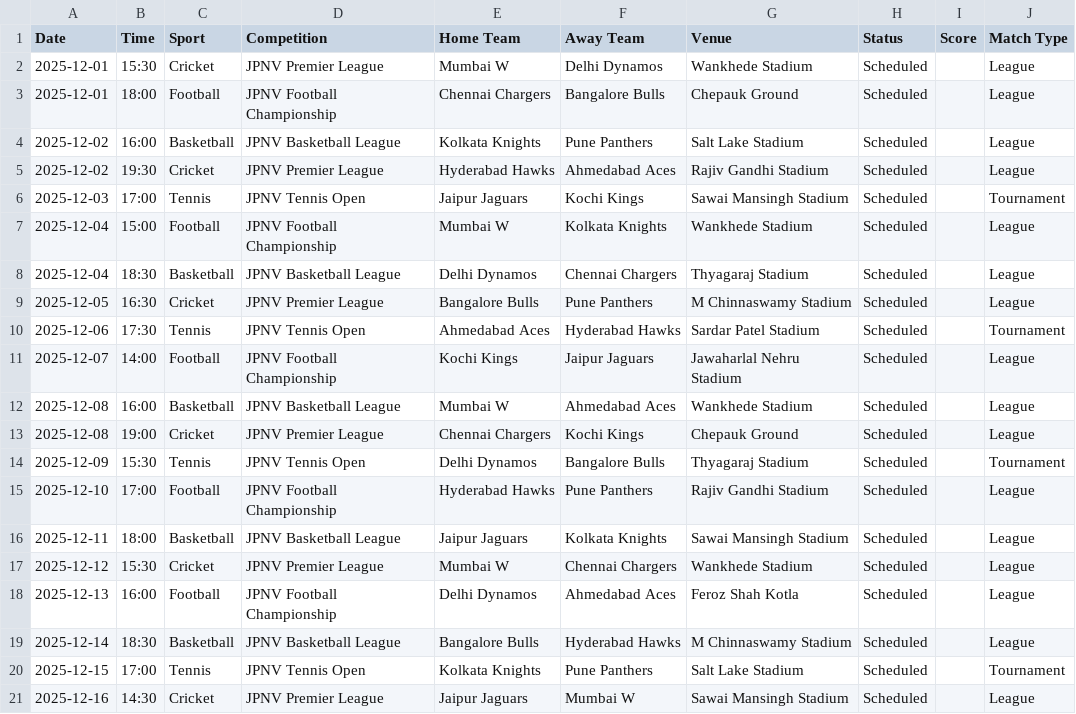
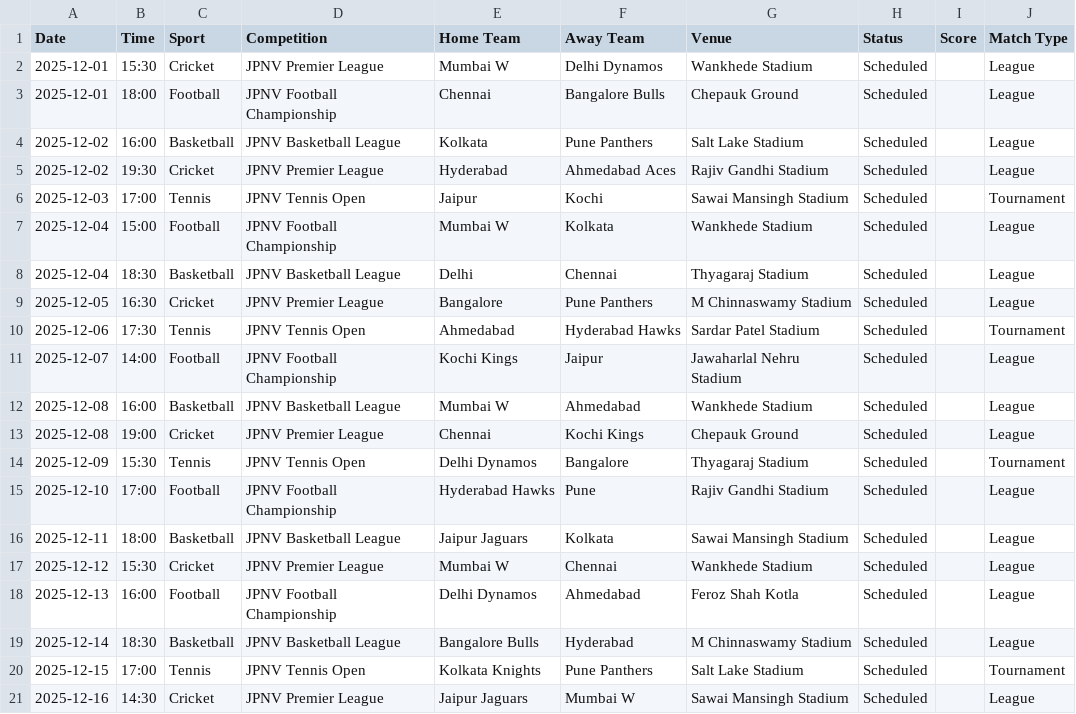
Before and after one commit to pmkhairnarr/jpnv-sports-2025, a CSV file: data/JPNV-Match-Schedule.csv, drawn as a sheet.

Commit message:
Update JPNV-Match-Schedule.csv

```diff
--- a/data/JPNV-Match-Schedule.csv
+++ b/data/JPNV-Match-Schedule.csv
@@ -2,19 +2,19 @@ Date,Time,Sport,Competition,Home Team,Away Team,Venue,Status,Score,Match Type
 2025-12-01,15:30,Cricket,JPNV Premier League,Mumbai W,Delhi Dynamos,Wankhede Stadium,Scheduled,,League
-2025-12-01,18:00,Football,JPNV Football Championship,Chennai Chargers,Bangalore Bulls,Chepauk Ground,Scheduled,,League
-2025-12-02,16:00,Basketball,JPNV Basketball League,Kolkata Knights,Pune Panthers,Salt Lake Stadium,Scheduled,,League
-2025-12-02,19:30,Cricket,JPNV Premier League,Hyderabad Hawks,Ahmedabad Aces,Rajiv Gandhi Stadium,Scheduled,,League
-2025-12-03,17:00,Tennis,JPNV Tennis Open,Jaipur Jaguars,Kochi Kings,Sawai Mansingh Stadium,Scheduled,,Tournament
-2025-12-04,15:00,Football,JPNV Football Championship,Mumbai W,Kolkata Knights,Wankhede Stadium,Scheduled,,League
-2025-12-04,18:30,Basketball,JPNV Basketball League,Delhi Dynamos,Chennai Chargers,Thyagaraj Stadium,Scheduled,,League
-2025-12-05,16:30,Cricket,JPNV Premier League,Bangalore Bulls,Pune Panthers,M Chinnaswamy Stadium,Scheduled,,League
-2025-12-06,17:30,Tennis,JPNV Tennis Open,Ahmedabad Aces,Hyderabad Hawks,Sardar Patel Stadium,Scheduled,,Tournament
-2025-12-07,14:00,Football,JPNV Football Championship,Kochi Kings,Jaipur Jaguars,Jawaharlal Nehru Stadium,Scheduled,,League
-2025-12-08,16:00,Basketball,JPNV Basketball League,Mumbai W,Ahmedabad Aces,Wankhede Stadium,Scheduled,,League
-2025-12-08,19:00,Cricket,JPNV Premier League,Chennai Chargers,Kochi Kings,Chepauk Ground,Scheduled,,League
-2025-12-09,15:30,Tennis,JPNV Tennis Open,Delhi Dynamos,Bangalore Bulls,Thyagaraj Stadium,Scheduled,,Tournament
-2025-12-10,17:00,Football,JPNV Football Championship,Hyderabad Hawks,Pune Panthers,Rajiv Gandhi Stadium,Scheduled,,League
-2025-12-11,18:00,Basketball,JPNV Basketball League,Jaipur Jaguars,Kolkata Knights,Sawai Mansingh Stadium,Scheduled,,League
-2025-12-12,15:30,Cricket,JPNV Premier League,Mumbai W,Chennai Chargers,Wankhede Stadium,Scheduled,,League
-2025-12-13,16:00,Football,JPNV Football Championship,Delhi Dynamos,Ahmedabad Aces,Feroz Shah Kotla,Scheduled,,League
-2025-12-14,18:30,Basketball,JPNV Basketball League,Bangalore Bulls,Hyderabad Hawks,M Chinnaswamy Stadium,Scheduled,,League
+2025-12-01,18:00,Football,JPNV Football Championship,Chennai ,Bangalore Bulls,Chepauk Ground,Scheduled,,League
+2025-12-02,16:00,Basketball,JPNV Basketball League,Kolkata ,Pune Panthers,Salt Lake Stadium,Scheduled,,League
+2025-12-02,19:30,Cricket,JPNV Premier League,Hyderabad ,Ahmedabad Aces,Rajiv Gandhi Stadium,Scheduled,,League
+2025-12-03,17:00,Tennis,JPNV Tennis Open,Jaipur ,Kochi ,Sawai Mansingh Stadium,Scheduled,,Tournament
+2025-12-04,15:00,Football,JPNV Football Championship,Mumbai W,Kolkata ,Wankhede Stadium,Scheduled,,League
+2025-12-04,18:30,Basketball,JPNV Basketball League,Delhi ,Chennai ,Thyagaraj Stadium,Scheduled,,League
+2025-12-05,16:30,Cricket,JPNV Premier League,Bangalore ,Pune Panthers,M Chinnaswamy Stadium,Scheduled,,League
+2025-12-06,17:30,Tennis,JPNV Tennis Open,Ahmedabad ,Hyderabad Hawks,Sardar Patel Stadium,Scheduled,,Tournament
+2025-12-07,14:00,Football,JPNV Football Championship,Kochi Kings,Jaipur ,Jawaharlal Nehru Stadium,Scheduled,,League
+2025-12-08,16:00,Basketball,JPNV Basketball League,Mumbai W,Ahmedabad ,Wankhede Stadium,Scheduled,,League
+2025-12-08,19:00,Cricket,JPNV Premier League,Chennai ,Kochi Kings,Chepauk Ground,Scheduled,,League
+2025-12-09,15:30,Tennis,JPNV Tennis Open,Delhi Dynamos,Bangalore ,Thyagaraj Stadium,Scheduled,,Tournament
+2025-12-10,17:00,Football,JPNV Football Championship,Hyderabad Hawks,Pune ,Rajiv Gandhi Stadium,Scheduled,,League
+2025-12-11,18:00,Basketball,JPNV Basketball League,Jaipur Jaguars,Kolkata ,Sawai Mansingh Stadium,Scheduled,,League
+2025-12-12,15:30,Cricket,JPNV Premier League,Mumbai W,Chennai ,Wankhede Stadium,Scheduled,,League
+2025-12-13,16:00,Football,JPNV Football Championship,Delhi Dynamos,Ahmedabad ,Feroz Shah Kotla,Scheduled,,League
+2025-12-14,18:30,Basketball,JPNV Basketball League,Bangalore Bulls,Hyderabad ,M Chinnaswamy Stadium,Scheduled,,League
 2025-12-15,17:00,Tennis,JPNV Tennis Open,Kolkata Knights,Pune Panthers,Salt Lake Stadium,Scheduled,,Tournament
```
